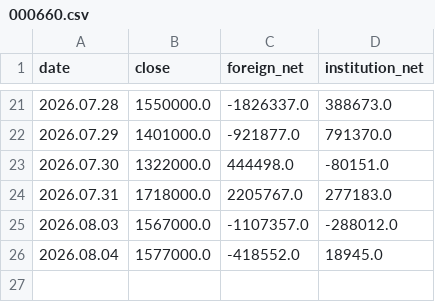
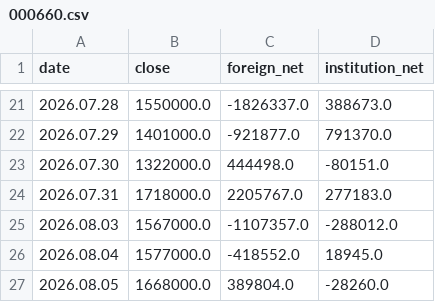
Before and after one commit to a51730456-ship-it/stock-event-jarvis, a CSV file: data/stock_flow/000660.csv, drawn as a sheet; only a part is shown, gaps mark what is left out; the diff names each change by its address in the sheet, - before the commit and + after, or states it on an @@ line.

```diff
--- a/data/stock_flow/000660.csv
+++ b/data/stock_flow/000660.csv
+row 27: 2026.08.05 | 1668000.0 | 389804.0 | -28260.0
```
Also changed, not shown: data/stock_flow/005930.csv.
